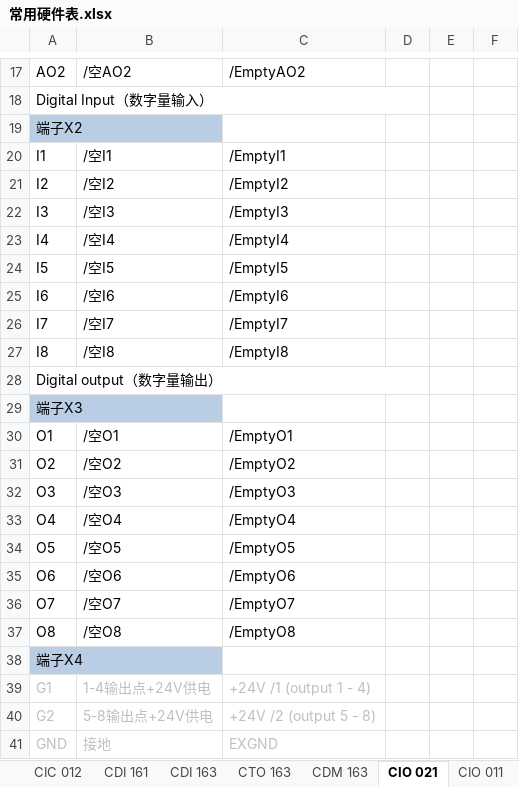
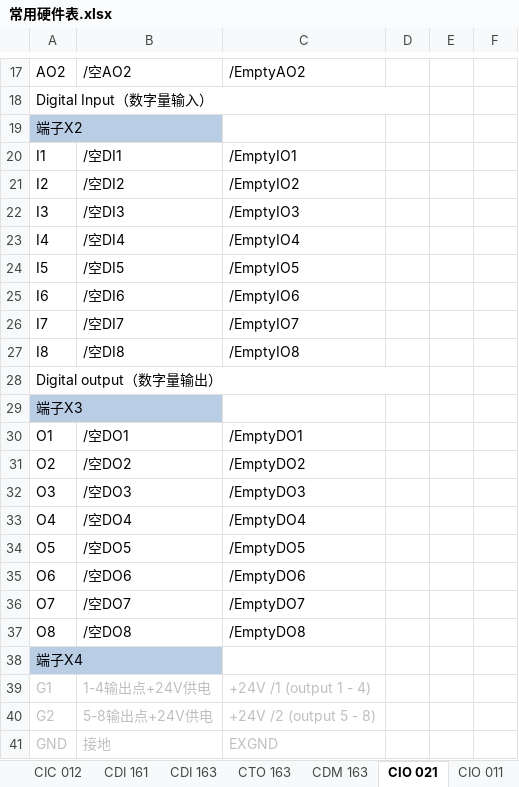
Before and after one commit to 360849048/MyProj, an Excel workbook: libfiles/常用硬件表.xlsx, sheet CIO 021, drawn as a sheet; only a part is shown, gaps mark what is left out; values as stored, in another font and other column widths than the file's, no borders; charts and pictures not drawn; the diff names each change by its address in the sheet, - before the commit and + after, or states it on an @@ line.

```diff
--- a/libfiles/常用硬件表.xlsx (sheet CIO 021)
+++ b/libfiles/常用硬件表.xlsx (sheet CIO 021)
-B20: /空I1
+B20: /空DI1
-C20: /EmptyI1
+C20: /EmptyIO1
-B21: /空I2
+B21: /空DI2
-C21: /EmptyI2
+C21: /EmptyIO2
-B22: /空I3
+B22: /空DI3
-C22: /EmptyI3
+C22: /EmptyIO3
-B23: /空I4
+B23: /空DI4
-C23: /EmptyI4
+C23: /EmptyIO4
-B24: /空I5
+B24: /空DI5
-C24: /EmptyI5
+C24: /EmptyIO5
-B25: /空I6
+B25: /空DI6
-C25: /EmptyI6
+C25: /EmptyIO6
-B26: /空I7
+B26: /空DI7
-C26: /EmptyI7
+C26: /EmptyIO7
-B27: /空I8
+B27: /空DI8
-C27: /EmptyI8
+C27: /EmptyIO8
-B30: /空O1
+B30: /空DO1
-C30: /EmptyO1
+C30: /EmptyDO1
-B31: /空O2
+B31: /空DO2
-C31: /EmptyO2
+C31: /EmptyDO2
-B32: /空O3
+B32: /空DO3
-C32: /EmptyO3
+C32: /EmptyDO3
-B33: /空O4
+B33: /空DO4
-C33: /EmptyO4
+C33: /EmptyDO4
-B34: /空O5
+B34: /空DO5
-C34: /EmptyO5
+C34: /EmptyDO5
-B35: /空O6
+B35: /空DO6
-C35: /EmptyO6
+C35: /EmptyDO6
-B36: /空O7
+B36: /空DO7
-C36: /EmptyO7
+C36: /EmptyDO7
-B37: /空O8
+B37: /空DO8
-C37: /EmptyO8
+C37: /EmptyDO8
```
Also changed, not shown: sheet CDI 163, sheet CDI 161, sheet CTO 163, sheet CDM 163, sheet CIO 011, 12 other files.
